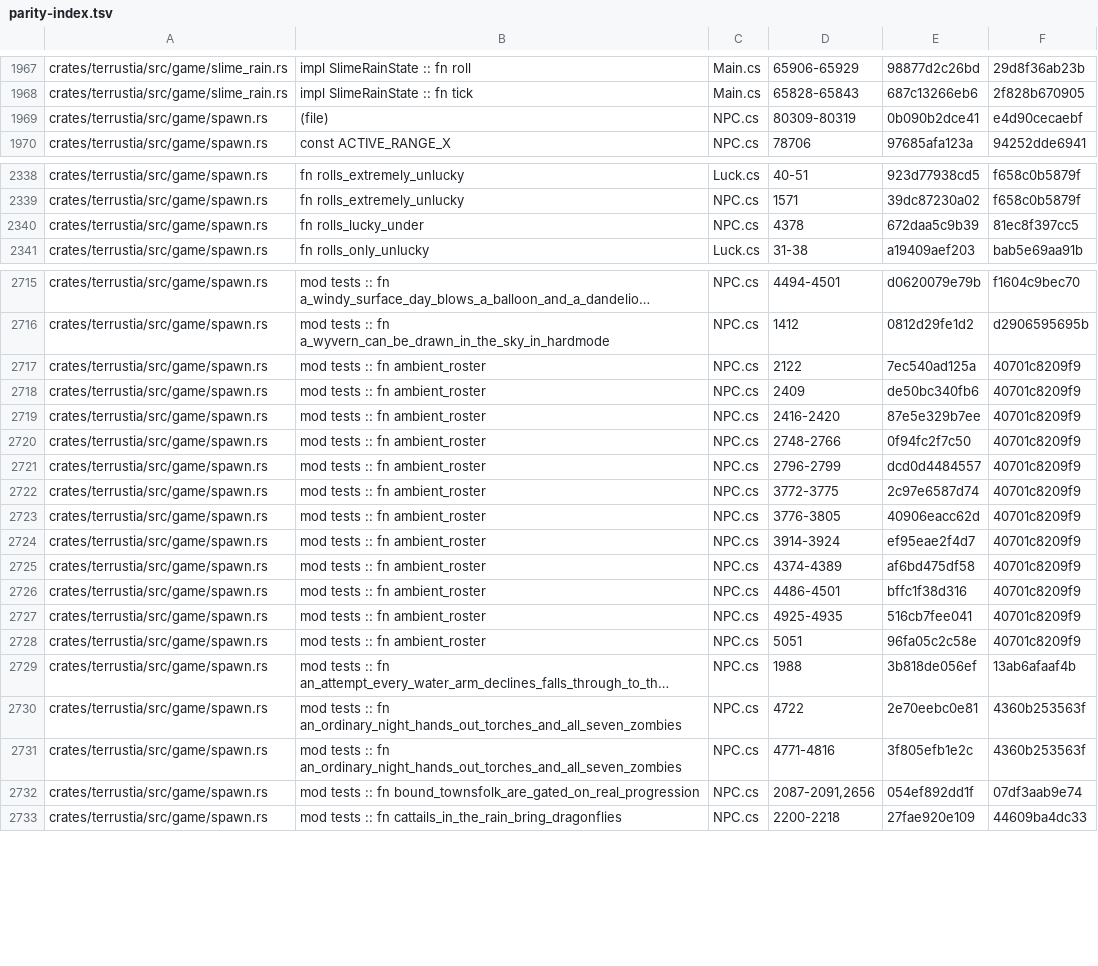
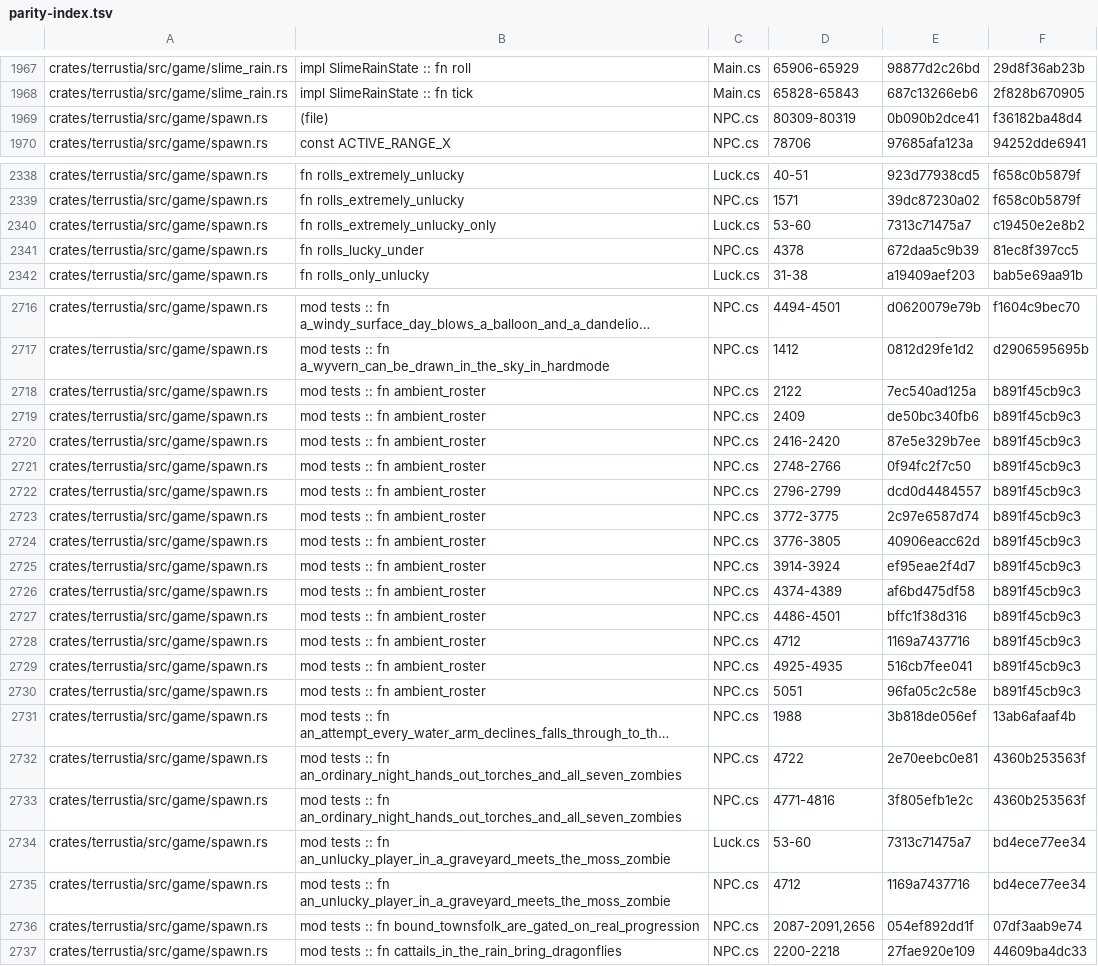
Before and after one commit to bybrooklyn/terrustia, a TSV file: docs/parity-index.tsv, drawn as a sheet; only a part is shown, gaps mark what is left out; long unchanged cells end in …; addresses are those after the commit; the diff covers the shown part only; the diff names each change by its address in the sheet, - before the commit and + after, or states it on an @@ line.

Commit message:
spawn: the Moss Zombie is reachable, so the gap list drops to two
`docs/spawn-gaps.tsv` carried three types vanilla can spawn ambiently and this
server could not. Two of them - 450 and 451 - are dead in the game's own shipped
source and will never move. The third was 691, the Moss Zombie, and its entry
was never wrong: it just stopped being true this afternoon.

`if (ZoneGraveyard && RollOnlyBadLuckExtreme(30) == 0)` (`NPC.cs:4712`), and
`RollOnlyBadLuckExtreme` is the one roll in `Luck` with no fallthrough to the
ordinary odds: at or above zero luck it returns `-1`, which the `== 0` can never
match (`Luck.cs:53-60`). So it is a graveyard spawn only an unlucky player ever
sees - a broken Magic Mirror, a squashed ladybug, a Stinkbug - and while every
player on this server sat at zero luck the arm genuinely could not fire. It is
transcribed now.

`ambient_roster` probes both signs of luck, which is the part worth keeping
rather than the arm itself. A roster asked at neutral luck alone would report
this type unreachable for ever, and would go on reporting it that way however
completely it was implemented. That is the same blind spot the whole
spawn-reach checker exists to close, one level up.

The test holds all three cases, because two of them are the interesting ones: an
ordinary player never meets one, a *lucky* player never meets one either (there
is no good-luck branch at all), and a cursed one does.

```diff
--- a/docs/parity-index.tsv
+++ b/docs/parity-index.tsv
-F1969: e4d90cecaebf
+F1969: f36182ba48d4
+row 2340: crates/terrustia/src/game/spawn.rs | fn rolls_extremely_unlucky_only | Luck.cs | 53-60 | 7313c71475a7 | c19450e2e8b2
-F2718:F2727: 40701c8209f9
+F2718:F2727: b891f45cb9c3
+row 2728: crates/terrustia/src/game/spawn.rs | mod tests :: fn ambient_roster | NPC.cs | 4712 | 1169a7437716 | b891f45cb9c3
-F2729:F2730: 40701c8209f9
+F2729:F2730: b891f45cb9c3
+row 2734: crates/terrustia/src/game/spawn.rs | mod tests :: fn an_unlucky_player_in_a_graveyard_meets_the_moss_zombie | Luck.cs | 53-60 | 7313c71475a7 | bd4ece77ee34
+row 2735: crates/terrustia/src/game/spawn.rs | mod tests :: fn an_unlucky_player_in_a_graveyard_meets_the_moss_zombie | NPC.cs | 4712 | 1169a7437716 | bd4ece77ee34
```
Also changed, not shown: 44 edited cells elsewhere in this file, 4 other files.
